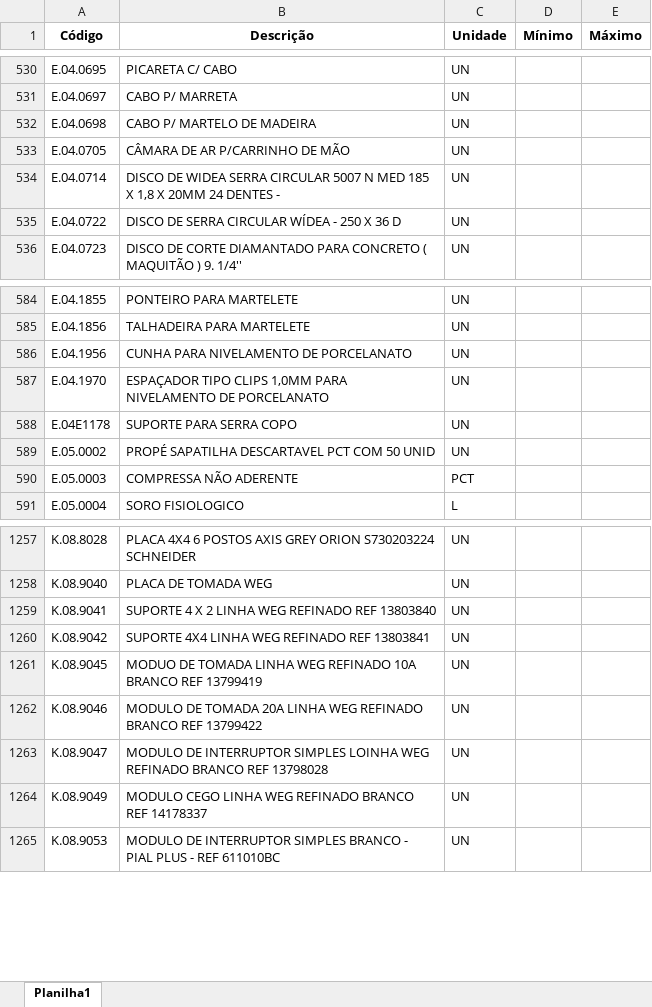
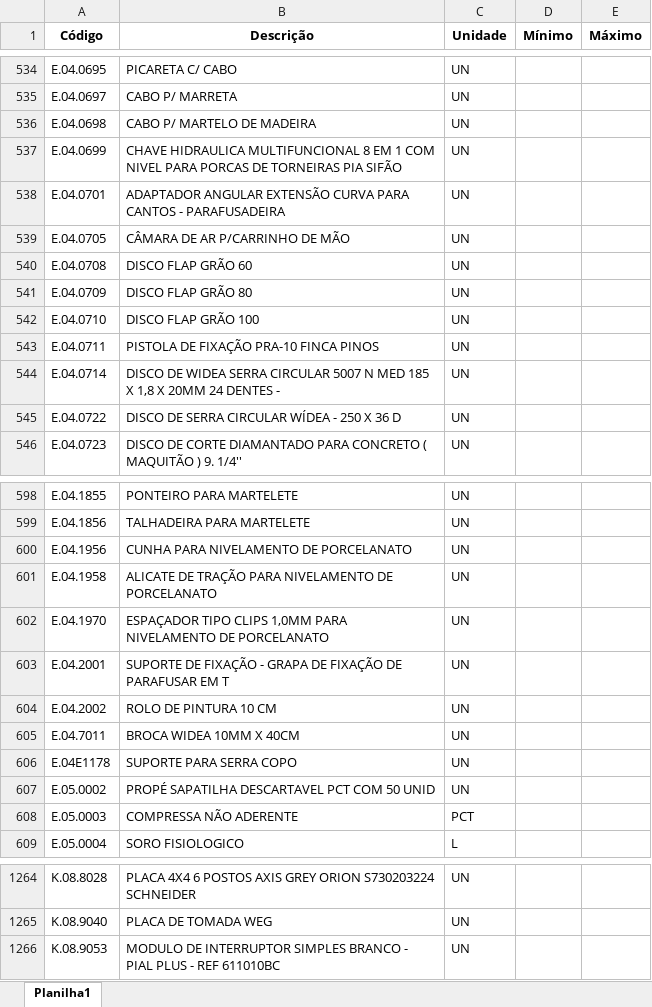
Before and after one commit to Mgiglio98/formulario_pedidos_basic, an Excel workbook: Insumos.xlsx, sheet Planilha1, drawn as a sheet; only a part is shown, gaps mark what is left out; values as stored, in another font and other column widths than the file's, no borders; conditional formats not drawn; removed rows and columns are numbered as before the commit, all else as after; the diff covers the shown part only; the diff names each change by its address in the sheet, - before the commit and + after, or states it on an @@ line.

```diff
--- a/Insumos.xlsx (sheet Planilha1)
+++ b/Insumos.xlsx (sheet Planilha1)
+row 537: E.04.0699 | CHAVE HIDRAULICA MULTIFUNCIONAL 8 EM 1 COM NIVEL PARA PORCAS DE TORNEIRAS PIA SIFÃO | UN
+row 538: E.04.0701 | ADAPTADOR ANGULAR EXTENSÃO CURVA PARA CANTOS - PARAFUSADEIRA | UN
+row 540: E.04.0708 | DISCO FLAP GRÃO 60 | UN
+row 541: E.04.0709 | DISCO FLAP GRÃO 80 | UN
+row 542: E.04.0710 | DISCO FLAP GRÃO 100 | UN
+row 543: E.04.0711 | PISTOLA DE FIXAÇÃO PRA-10 FINCA PINOS | UN
+row 601: E.04.1958 | ALICATE DE TRAÇÃO PARA NIVELAMENTO DE PORCELANATO | UN
+row 603: E.04.2001 | SUPORTE DE FIXAÇÃO - GRAPA DE FIXAÇÃO DE PARAFUSAR EM T | UN
+row 604: E.04.2002 | ROLO DE PINTURA 10 CM | UN
+row 605: E.04.7011 | BROCA WIDEA 10MM X 40CM | UN
-row 1259: K.08.9041 | SUPORTE 4 X 2 LINHA WEG REFINADO REF 13803840 | UN
-row 1260: K.08.9042 | SUPORTE 4X4 LINHA WEG REFINADO REF 13803841 | UN
-row 1261: K.08.9045 | MODUO DE TOMADA LINHA WEG REFINADO 10A BRANCO REF 13799419 | UN
-row 1262: K.08.9046 | MODULO DE TOMADA 20A LINHA WEG REFINADO BRANCO REF 13799422 | UN
-row 1263: K.08.9047 | MODULO DE INTERRUPTOR SIMPLES LOINHA WEG REFINADO BRANCO REF 13798028 | UN
-row 1264: K.08.9049 | MODULO CEGO LINHA WEG REFINADO BRANCO REF 14178337 | UN
```
Also changed, not shown: 32 added rows, 23 removed rows and 1 moved row elsewhere in this sheet, Empreendimentos.xlsx.
